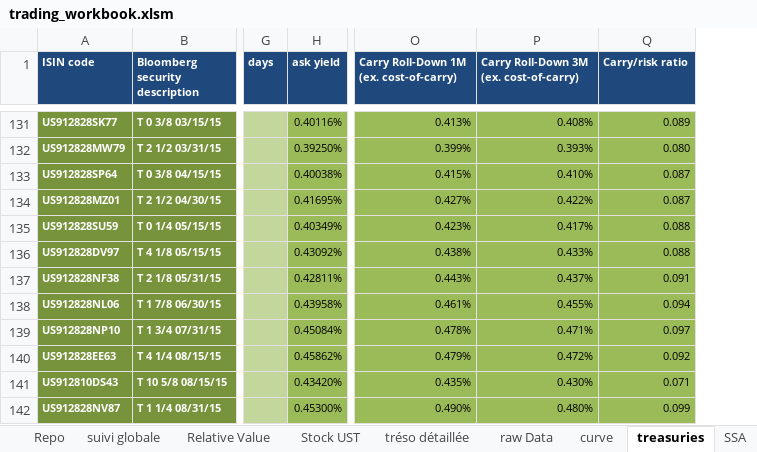
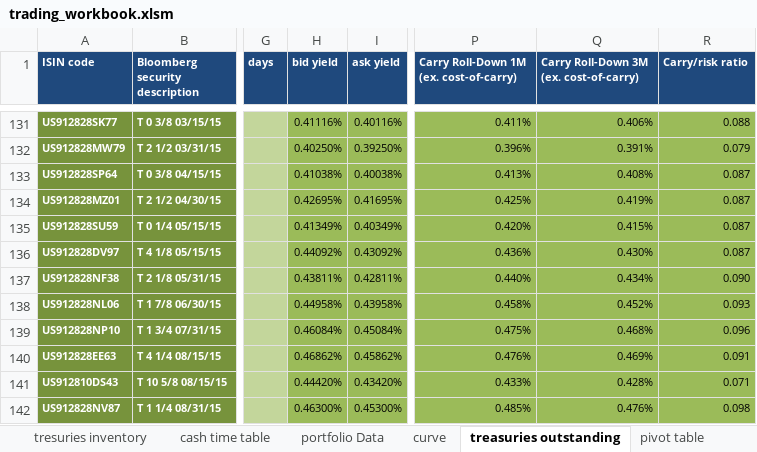
Before and after one commit to vermosen/xlObjectTools, an Excel workbook: workbooks/trading_workbook.xlsm, sheet treasuries outstanding, drawn as a sheet; only a part is shown, gaps mark what is left out; values as stored, in another font and other column widths than the file's, no borders; addresses are those after the commit; the diff covers the shown part only; the diff names each change by its address in the sheet, - before the commit and + after, or states it on an @@ line.

```diff
--- a/workbooks/trading_workbook.xlsm (sheet treasuries outstanding)
+++ b/workbooks/trading_workbook.xlsm (sheet treasuries outstanding)
-sheet tab: Stock UST
+sheet tab: tresuries inventory
-sheet tab: tréso détaillée
+sheet tab: cash time table
-sheet tab: raw Data
+sheet tab: portfolio Data
-sheet tab: treasuries
+sheet tab: treasuries outstanding
-sheet tab: SSA
+column H (bid yield), rows 131-142: 0.41116% | 0.40250% | 0.41038% | 0.42695% | 0.41349% | 0.44092% | 0.43811% | 0.44958% | 0.46084% | 0.46862% | 0.44420% | 0.46300%
-P131: 0.413%
+P131: 0.411%
-Q131: 0.408%
+Q131: 0.406%
-R131 (Carry/risk ratio): 0.089
+R131 (Carry/risk ratio): 0.088
-P132: 0.399%
+P132: 0.396%
-Q132: 0.393%
+Q132: 0.391%
-R132 (Carry/risk ratio): 0.080
+R132 (Carry/risk ratio): 0.079
-P133: 0.415%
+P133: 0.413%
-Q133: 0.410%
+Q133: 0.408%
-P134: 0.427%
+P134: 0.425%
-Q134: 0.422%
+Q134: 0.419%
-P135: 0.423%
+P135: 0.420%
-Q135: 0.417%
+Q135: 0.415%
-R135:R136 (Carry/risk ratio): 0.088
+R135:R136 (Carry/risk ratio): 0.087
-P136: 0.438%
+P136: 0.436%
-Q136: 0.433%
+Q136: 0.430%
-P137: 0.443%
+P137: 0.440%
-Q137: 0.437%
+Q137: 0.434%
-R137 (Carry/risk ratio): 0.091
+R137 (Carry/risk ratio): 0.090
-P138: 0.461%
+P138: 0.458%
-Q138: 0.455%
+Q138: 0.452%
-R138 (Carry/risk ratio): 0.094
+R138 (Carry/risk ratio): 0.093
-P139: 0.478%
+P139: 0.475%
-Q139: 0.471%
+Q139: 0.468%
-R139 (Carry/risk ratio): 0.097
+R139 (Carry/risk ratio): 0.096
-P140: 0.479%
+P140: 0.476%
-Q140: 0.472%
+Q140: 0.469%
-R140 (Carry/risk ratio): 0.092
+R140 (Carry/risk ratio): 0.091
-P141: 0.435%
+P141: 0.433%
-Q141: 0.430%
+Q141: 0.428%
-P142: 0.490%
+P142: 0.485%
-Q142: 0.480%
+Q142: 0.476%
-R142 (Carry/risk ratio): 0.099
+R142 (Carry/risk ratio): 0.098
```
Also changed, not shown: 397 edited cells and cell formats elsewhere in this sheet, sheet MV Repo, sheet Stock, sheet available for repo, sheet Relative Value, sheet curve, sheet position monitoring, 1 more sheet, other sheet tabs, formulas that keep their value, charts or pictures, workbooks/hexadecimal converter.xlsx, 28 other files.
